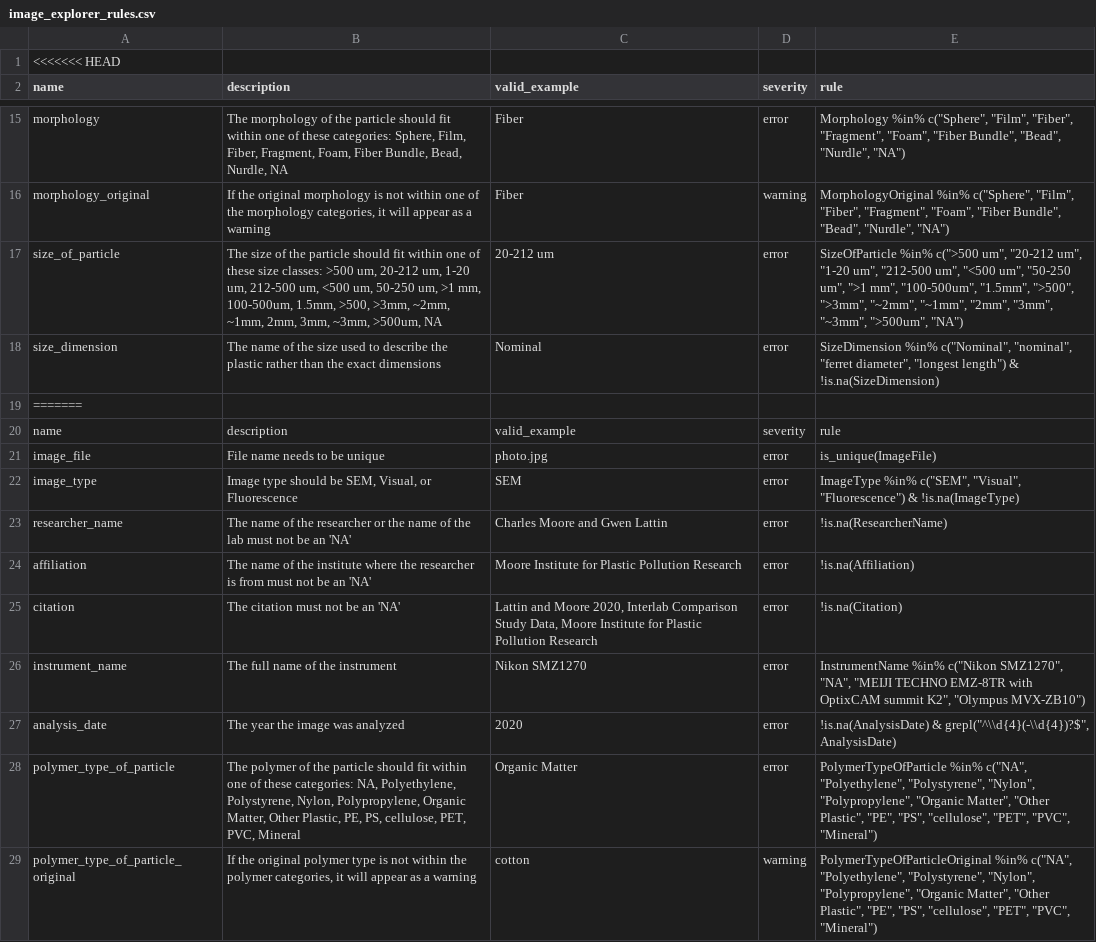
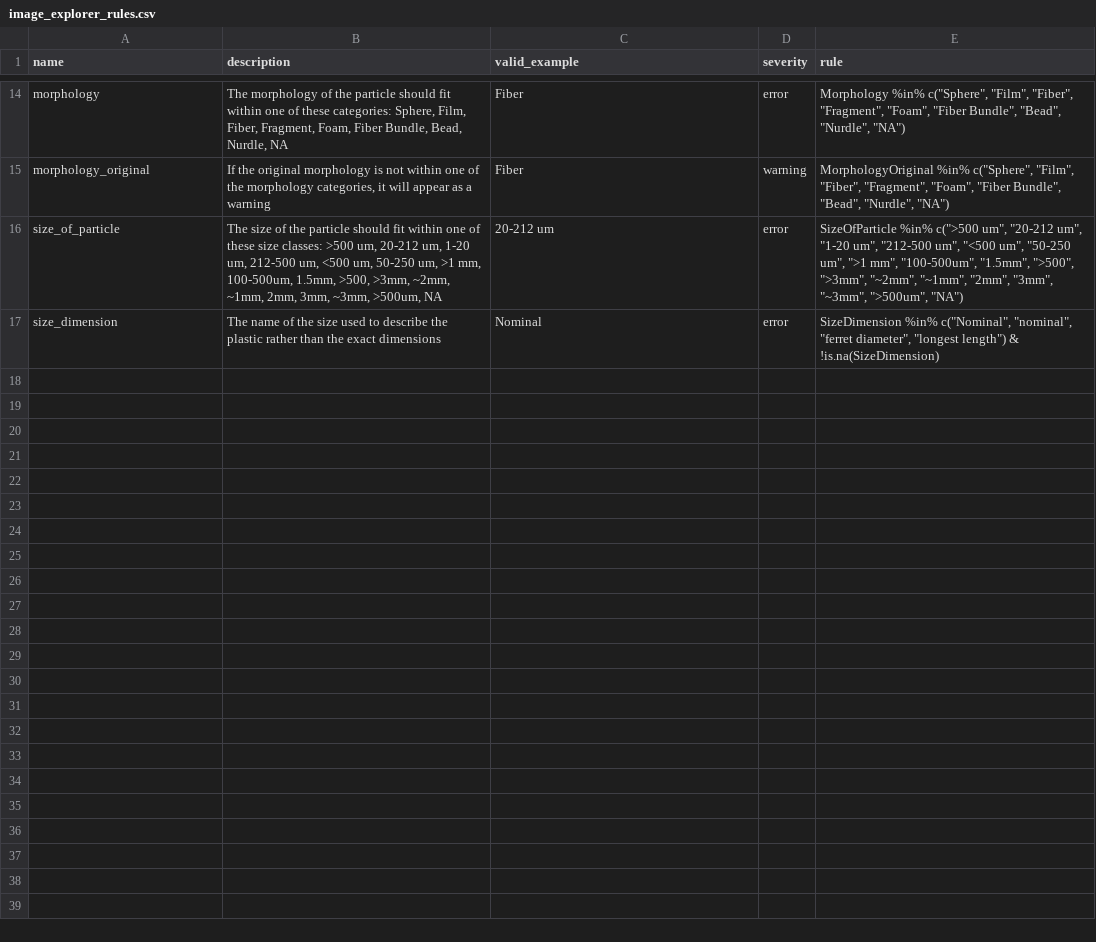
Before and after one commit to Moore-Institute-4-Plastic-Pollution-Res/Microplastic_Data_Portal, a CSV file: code/validator/www/microplastic_images/image_explorer_rules.csv, drawn as a sheet; only a part is shown, gaps mark what is left out; the diff covers the shown part only; the diff names each change by its address in the sheet, - before the commit and + after, or states it on an @@ line.

```diff
--- a/code/validator/www/microplastic_images/image_explorer_rules.csv
+++ b/code/validator/www/microplastic_images/image_explorer_rules.csv
-row 1: <<<<<<< HEAD
-row 19: =======
-row 20: name | description | valid_example | severity | rule
-row 21: image_file | File name needs to be unique | photo.jpg | error | is_unique(ImageFile)
-row 22: image_type | Image type should be SEM, Visual, or Fluorescence | SEM | error | ImageType %in% c("SEM", "Visual", "Fluorescence") & !is.na(ImageType)
-row 23: researcher_name | The name of the researcher or the name of the lab must not be an 'NA' | Charles Moore and Gwen Lattin | error | !is.na(ResearcherName)
-row 24: affiliation | The name of the institute where the researcher is from must not be an 'NA' | Moore Institute for Plastic Pollution Research | error | !is.na(Affiliation)
-row 25: citation | The citation must not be an 'NA' | Lattin and Moore 2020, Interlab Comparison Study Data, Moore Institute for Plastic Pollution Research | error | !is.na(Citation)
-row 26: instrument_name | The full name of the instrument | Nikon SMZ1270 | error | InstrumentName %in% c("Nikon SMZ1270", "NA", "MEIJI TECHNO EMZ-8TR with OptixCAM summit K2", "Olympus MVX-ZB10")
-row 27: analysis_date | The year the image was analyzed | 2020 | error | !is.na(AnalysisDate) & grepl("^\\d{4}(-\\d{4})?$", AnalysisDate)
-row 28: polymer_type_of_particle | The polymer of the particle should fit within one of these categories: NA, Polyethylene, Polystyrene, Nylon, Polypropylene, Organic Matter, Other Plastic, PE, PS, cellulose, PET, PVC, Mineral | Organic Matter | error | PolymerTypeOfParticle %in% c("NA", "Polyethylene", "Polystyrene", "Nylon", "Polypropylene", "Organic Matter", "Other Plastic", "PE", "PS", "cellulose", "PET", "PVC", "Mineral")
-row 29: polymer_type_of_particle_original | If the original polymer type is not within the polymer categories, it will appear as a warning | cotton | warning | PolymerTypeOfParticleOriginal %in% c("NA", "Polyethylene", "Polystyrene", "Nylon", "Polypropylene", "Organic Matter", "Other Plastic", "PE", "PS", "cellulose", "PET", "PVC", "Mineral")
```
Also changed, not shown: 11 removed rows elsewhere in this file, 1 other file.
